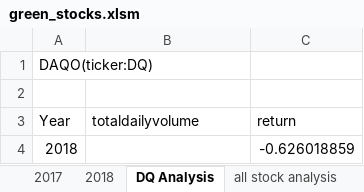
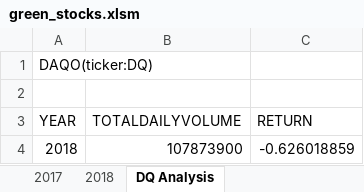
Before and after one commit to swarup81/stock-analysis, an Excel workbook: green_stocks.xlsm, sheet DQ Analysis, drawn as a sheet; values as stored, in another font and other column widths than the file's, no borders; charts and pictures not drawn; removed rows and columns are numbered as before the commit, all else as after; the diff names each change by its address in the sheet, - before the commit and + after, or states it on an @@ line.

```diff
--- a/green_stocks.xlsm (sheet DQ Analysis)
+++ b/green_stocks.xlsm (sheet DQ Analysis)
-row 3: Year | totaldailyvolume | return
+row 3: YEAR | TOTALDAILYVOLUME | RETURN
-B4: (empty)
+B4: 107873900
```
Also changed, not shown: sheet All stocks analysis, other sheet tabs, charts or pictures.
